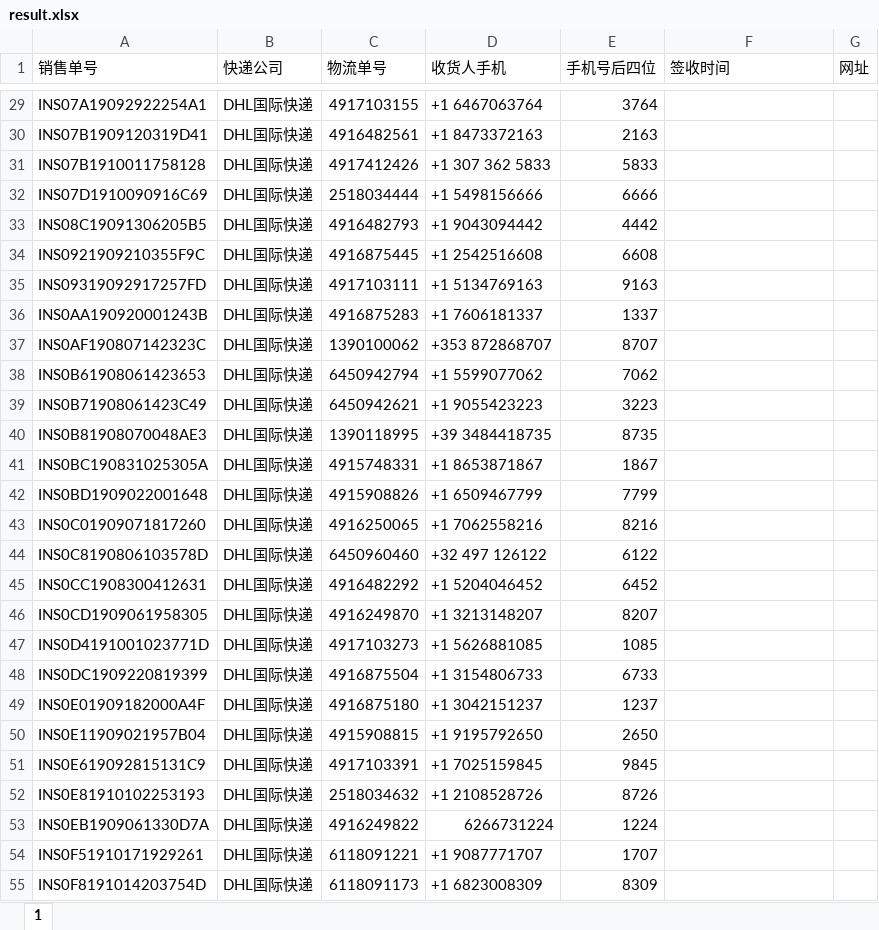
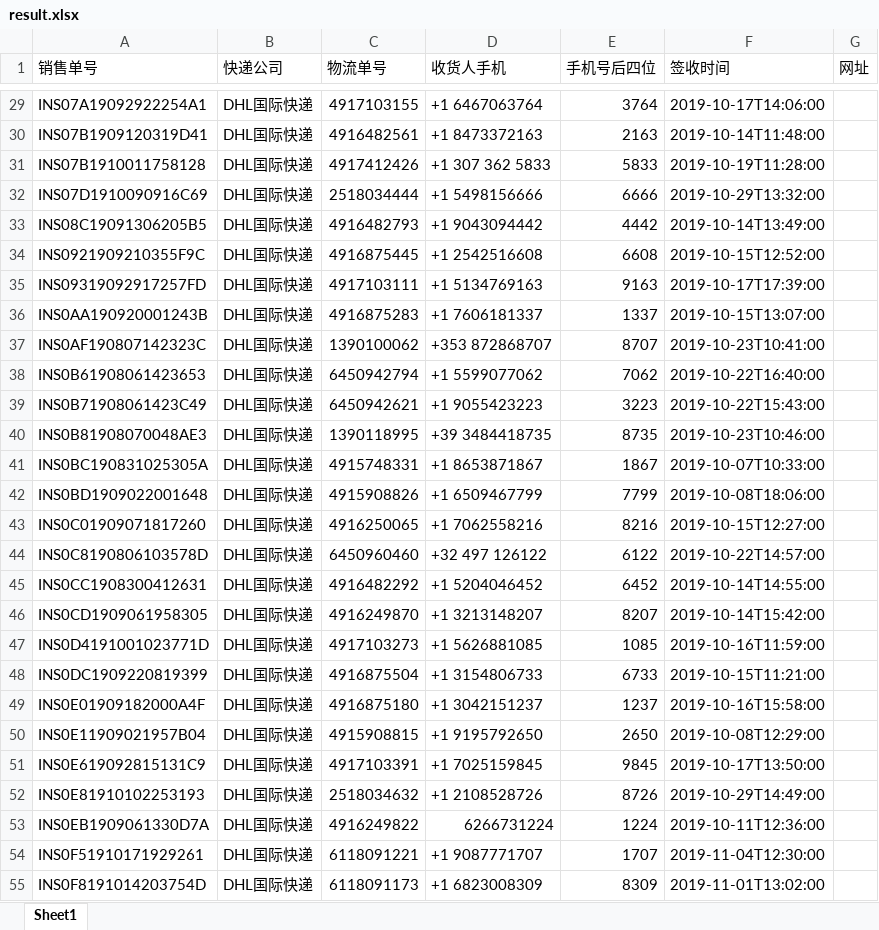
Before and after one commit to haduoken/python_tools, an Excel workbook: result.xlsx, sheet Sheet1, drawn as a sheet; only a part is shown, gaps mark what is left out; values as stored, in another font and other column widths than the file's, no cell formats; the diff covers the shown part only; the diff names each change by its address in the sheet, - before the commit and + after, or states it on an @@ line.

```diff
--- a/result.xlsx (sheet Sheet1)
+++ b/result.xlsx (sheet Sheet1)
-sheet tab: 1
+sheet tab: Sheet1
-F29 (签收时间): (empty)
+F29 (签收时间): 2019-10-17T14:06:00
-F30 (签收时间): (empty)
+F30 (签收时间): 2019-10-14T11:48:00
-F31 (签收时间): (empty)
+F31 (签收时间): 2019-10-19T11:28:00
-F32 (签收时间): (empty)
+F32 (签收时间): 2019-10-29T13:32:00
-F33 (签收时间): (empty)
+F33 (签收时间): 2019-10-14T13:49:00
-F34 (签收时间): (empty)
+F34 (签收时间): 2019-10-15T12:52:00
-F35 (签收时间): (empty)
+F35 (签收时间): 2019-10-17T17:39:00
-F36 (签收时间): (empty)
+F36 (签收时间): 2019-10-15T13:07:00
-F37 (签收时间): (empty)
+F37 (签收时间): 2019-10-23T10:41:00
-F38 (签收时间): (empty)
+F38 (签收时间): 2019-10-22T16:40:00
-F39 (签收时间): (empty)
+F39 (签收时间): 2019-10-22T15:43:00
-F40 (签收时间): (empty)
+F40 (签收时间): 2019-10-23T10:46:00
-F41 (签收时间): (empty)
+F41 (签收时间): 2019-10-07T10:33:00
-F42 (签收时间): (empty)
+F42 (签收时间): 2019-10-08T18:06:00
-F43 (签收时间): (empty)
+F43 (签收时间): 2019-10-15T12:27:00
-F44 (签收时间): (empty)
+F44 (签收时间): 2019-10-22T14:57:00
-F45 (签收时间): (empty)
+F45 (签收时间): 2019-10-14T14:55:00
-F46 (签收时间): (empty)
+F46 (签收时间): 2019-10-14T15:42:00
-F47 (签收时间): (empty)
+F47 (签收时间): 2019-10-16T11:59:00
-F48 (签收时间): (empty)
+F48 (签收时间): 2019-10-15T11:21:00
-F49 (签收时间): (empty)
+F49 (签收时间): 2019-10-16T15:58:00
-F50 (签收时间): (empty)
+F50 (签收时间): 2019-10-08T12:29:00
-F51 (签收时间): (empty)
+F51 (签收时间): 2019-10-17T13:50:00
-F52 (签收时间): (empty)
+F52 (签收时间): 2019-10-29T14:49:00
-F53 (签收时间): (empty)
+F53 (签收时间): 2019-10-11T12:36:00
-F54 (签收时间): (empty)
+F54 (签收时间): 2019-11-04T12:30:00
-F55 (签收时间): (empty)
+F55 (签收时间): 2019-11-01T13:02:00
```
Also changed, not shown: 1810 edited cells elsewhere in this sheet, cell formats, 2 other files.
